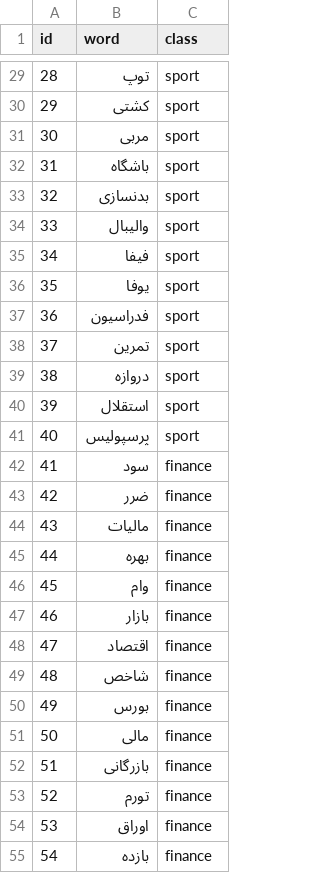
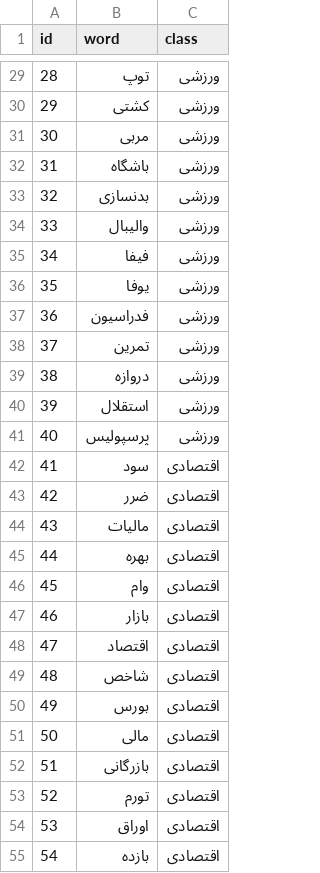
Before and after one commit to itreza7/task2, a CSV file: storage/database.csv, drawn as a sheet; only a part is shown, gaps mark what is left out; the diff covers the shown part only.

```diff
--- a/storage/database.csv
+++ b/storage/database.csv
@@ -29,27 +29,27 @@
-28,توپ,sport
-29,کشتی,sport
-30,مربی,sport
-31,باشگاه,sport
-32,بدنسازی,sport
-33,والیبال,sport
-34,فیفا,sport
-35,یوفا,sport
-36,فدراسیون,sport
-37,تمرین,sport
-38,دروازه,sport
-39,استقلال,sport
-40,پرسپولیس,sport
-41,سود,finance
-42,ضرر,finance
-43,مالیات,finance
-44,بهره,finance
-45,وام,finance
-46,بازار,finance
-47,اقتصاد,finance
-48,شاخص,finance
-49,بورس,finance
-50,مالی,finance
-51,بازرگانی,finance
-52,تورم,finance
-53,اوراق,finance
-54,بازده,finance
+28,توپ,ورزشی
+29,کشتی,ورزشی
+30,مربی,ورزشی
+31,باشگاه,ورزشی
+32,بدنسازی,ورزشی
+33,والیبال,ورزشی
+34,فیفا,ورزشی
+35,یوفا,ورزشی
+36,فدراسیون,ورزشی
+37,تمرین,ورزشی
+38,دروازه,ورزشی
+39,استقلال,ورزشی
+40,پرسپولیس,ورزشی
+41,سود,اقتصادی
+42,ضرر,اقتصادی
+43,مالیات,اقتصادی
+44,بهره,اقتصادی
+45,وام,اقتصادی
+46,بازار,اقتصادی
+47,اقتصاد,اقتصادی
+48,شاخص,اقتصادی
+49,بورس,اقتصادی
+50,مالی,اقتصادی
+51,بازرگانی,اقتصادی
+52,تورم,اقتصادی
+53,اوراق,اقتصادی
+54,بازده,اقتصادی
```
Also changed, not shown: 33 edited cells elsewhere in this file.
